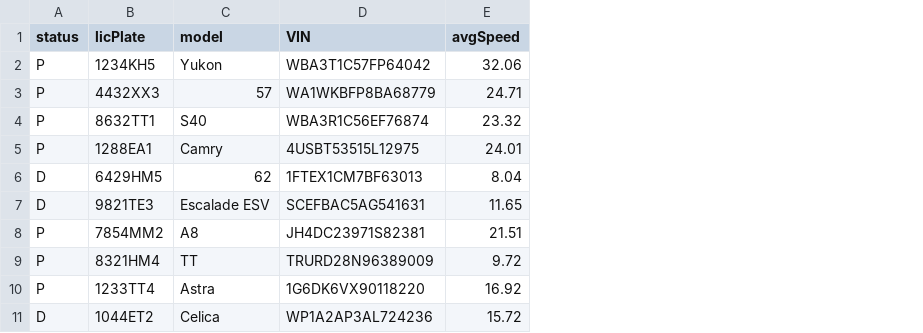
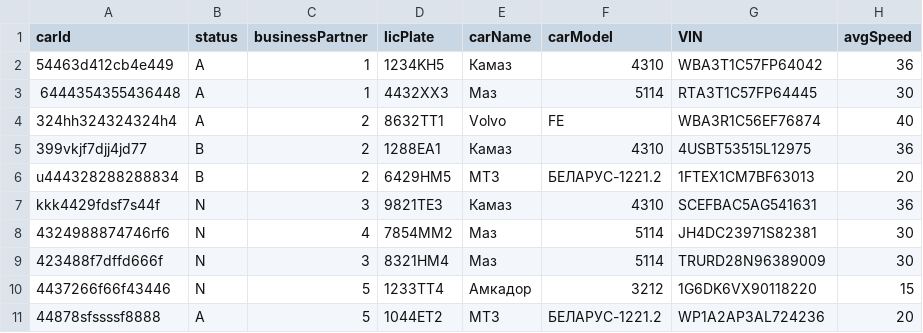
Before and after one commit to EPAMSAPCoder2018/Astana2018, a CSV file: db/src/data/Cars.csv, drawn as a sheet; removed rows and columns are numbered as before the commit, all else as after; the diff names each change by its address in the sheet, - before the commit and + after, or states it on an @@ line.

```diff
--- a/db/src/data/Cars.csv
+++ b/db/src/data/Cars.csv
+column A (carId), rows 2-11: 54463d412cb4e449 | 6444354355436448 | 324hh324324324h4 | 399vkjf7djj4jd77 | u444328288288834 | kkk4429fdsf7s44f | 4324988874746rf6 | 423488f7dffd666f | 4437266f66f43446 | 44878sfssssf8888
+column C (businessPartner), rows 2-11: 1 | 1 | 2 | 2 | 2 | 3 | 4 | 3 | 5 | 5
-column C (model), rows 2-11: Yukon | 57 | S40 | Camry | 62 | Escalade ESV | A8 | TT | Astra | Celica
+column E (carName), rows 2-11: Камаз | Маз | Volvo | Камаз | МТЗ | Камаз | Маз | Маз | Амкадор | МТЗ
+column F (carModel), rows 2-11: 4310 | 5114 | FE | 4310 | БЕЛАРУС-1221.2 | 4310 | 5114 | 5114 | 3212 | БЕЛАРУС-1221.2
-B2:B4 (status): P
+B2:B4 (status): A
-H2 (avgSpeed): 32.06
+H2 (avgSpeed): 36
-G3 (VIN): WA1WKBFP8BA68779
+G3 (VIN): RTA3T1C57FP64445
-H3 (avgSpeed): 24.71
+H3 (avgSpeed): 30
-H4 (avgSpeed): 23.32
+H4 (avgSpeed): 40
-B5 (status): P
+B5 (status): B
-H5 (avgSpeed): 24.01
+H5 (avgSpeed): 36
-B6 (status): D
+B6 (status): B
-H6 (avgSpeed): 8.04
+H6 (avgSpeed): 20
-B7 (status): D
+B7 (status): N
-H7 (avgSpeed): 11.65
+H7 (avgSpeed): 36
-B8:B10 (status): P
+B8:B10 (status): N
-H8 (avgSpeed): 21.51
+H8 (avgSpeed): 30
-H9 (avgSpeed): 9.72
+H9 (avgSpeed): 30
-H10 (avgSpeed): 16.92
+H10 (avgSpeed): 15
-B11 (status): D
+B11 (status): A
-H11 (avgSpeed): 15.72
+H11 (avgSpeed): 20
```
Also changed, not shown: db/src/data/Points.csv, db/src/data/orders.csv, 19 other files.
